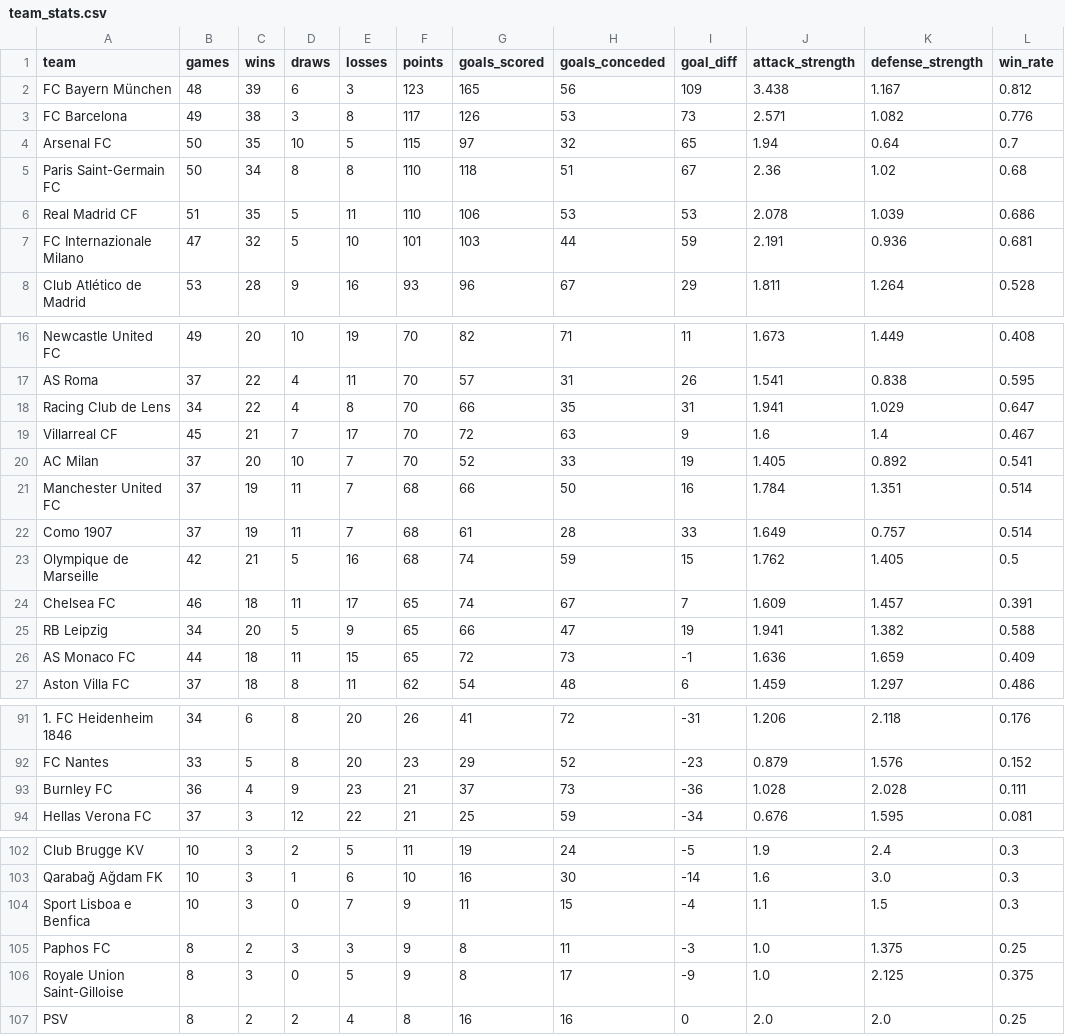
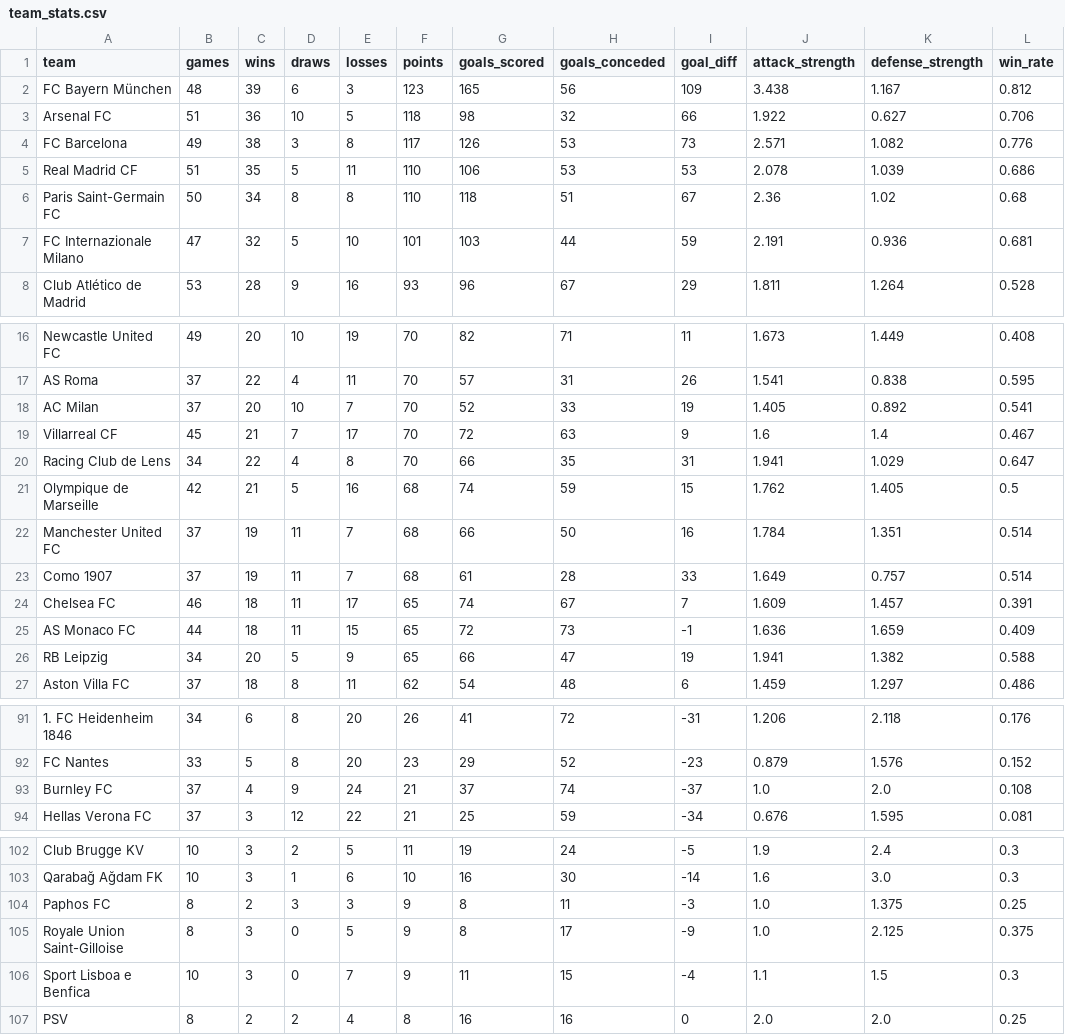
Before and after one commit to k1yuse/fotdata-api, a CSV file: fotdata_model/team_stats.csv, drawn as a sheet; only a part is shown, gaps mark what is left out; removed rows and columns are numbered as before the commit, all else as after; the diff covers the shown part only; the diff names each change by its address in the sheet, - before the commit and + after, or states it on an @@ line.

```diff
--- a/fotdata_model/team_stats.csv
+++ b/fotdata_model/team_stats.csv
+row 3: Arsenal FC | 51 | 36 | 10 | 5 | 118 | 98 | 32 | 66 | 1.922 | 0.627 | 0.706
-row 4: Arsenal FC | 50 | 35 | 10 | 5 | 115 | 97 | 32 | 65 | 1.94 | 0.64 | 0.7
@@ row 6 moved to row 5: Real Madrid CF @@
@@ row 20 moved to row 18: AC Milan @@
@@ row 23 moved to row 21: Olympique de Marseille @@
@@ row 26 moved to row 25: AS Monaco FC @@
-B93 (games): 36
+B93 (games): 37
-E93 (losses): 23
+E93 (losses): 24
-H93 (goals_conceded): 73
+H93 (goals_conceded): 74
-I93 (goal_diff): -36
+I93 (goal_diff): -37
-J93 (attack_strength): 1.028
+J93 (attack_strength): 1.0
-K93 (defense_strength): 2.028
+K93 (defense_strength): 2.0
-L93 (win_rate): 0.111
+L93 (win_rate): 0.108
@@ row 104 moved to row 106: Sport Lisboa e Benfica @@
```
Also changed, not shown: 17 moved rows elsewhere in this file, fotdata_model/all_matches.csv, 4 other files.
